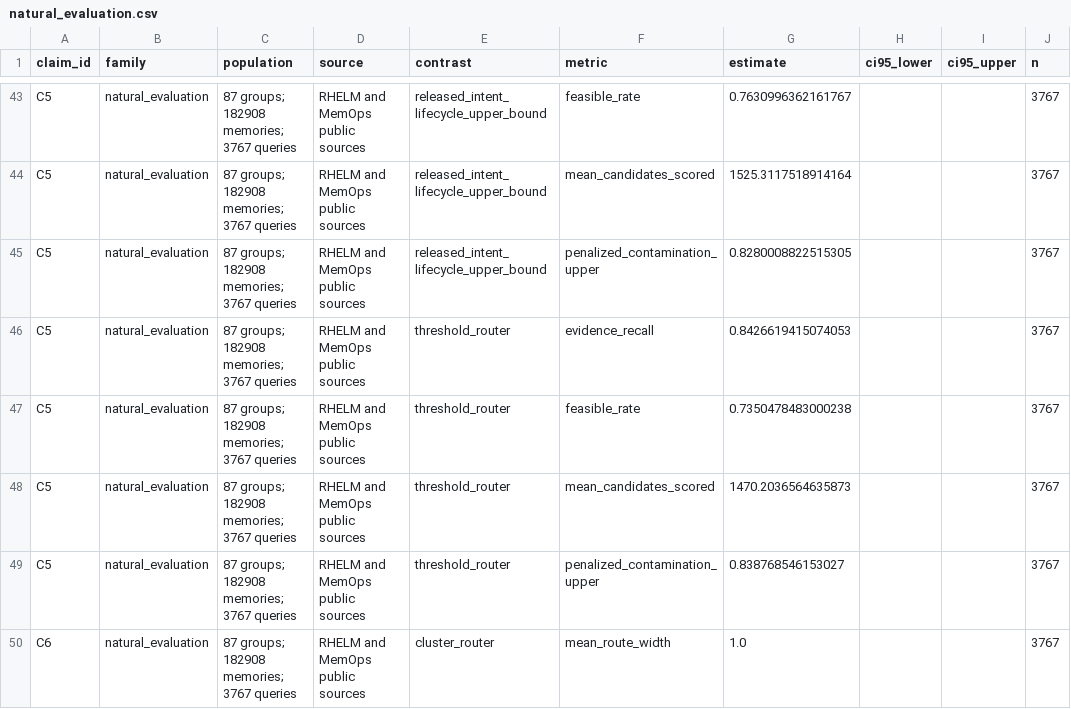
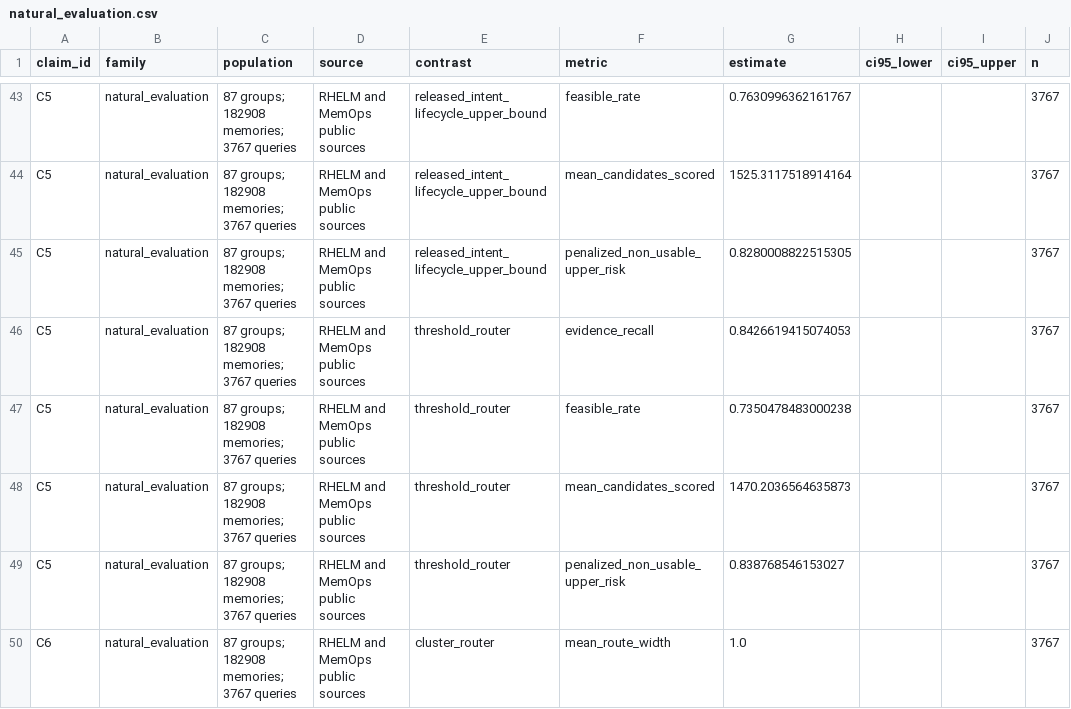
Before and after one commit to ziwang11112/verify-agent-memory, a CSV file: evidence/normalized/natural_evaluation.csv, drawn as a sheet; only a part is shown, gaps mark what is left out; the diff covers the shown part only; the diff names each change by its address in the sheet, - before the commit and + after, or states it on an @@ line.

```diff
--- a/evidence/normalized/natural_evaluation.csv
+++ b/evidence/normalized/natural_evaluation.csv
-F45 (metric): penalized_contamination_upper
+F45 (metric): penalized_non_usable_upper_risk
-F49 (metric): penalized_contamination_upper
+F49 (metric): penalized_non_usable_upper_risk
```
Also changed, not shown: 20 edited cells elsewhere in this file, 20 other files.
